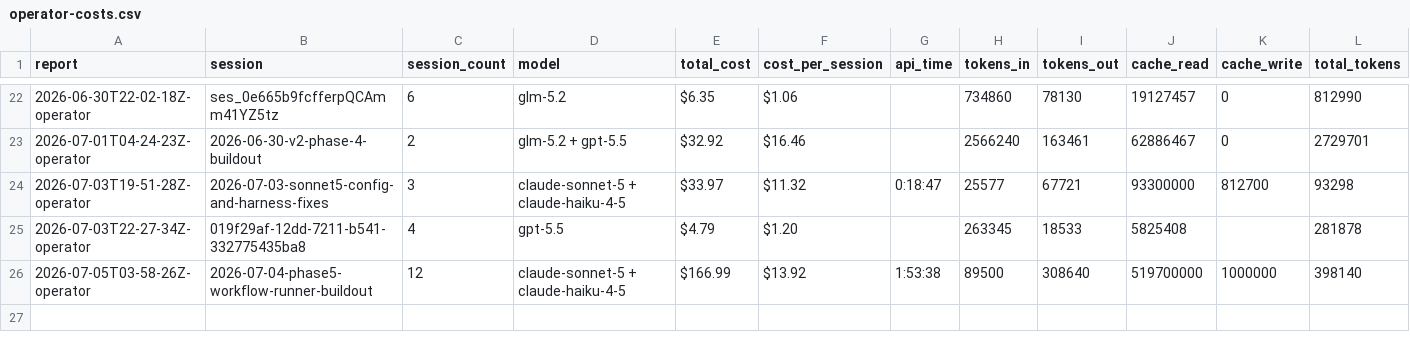
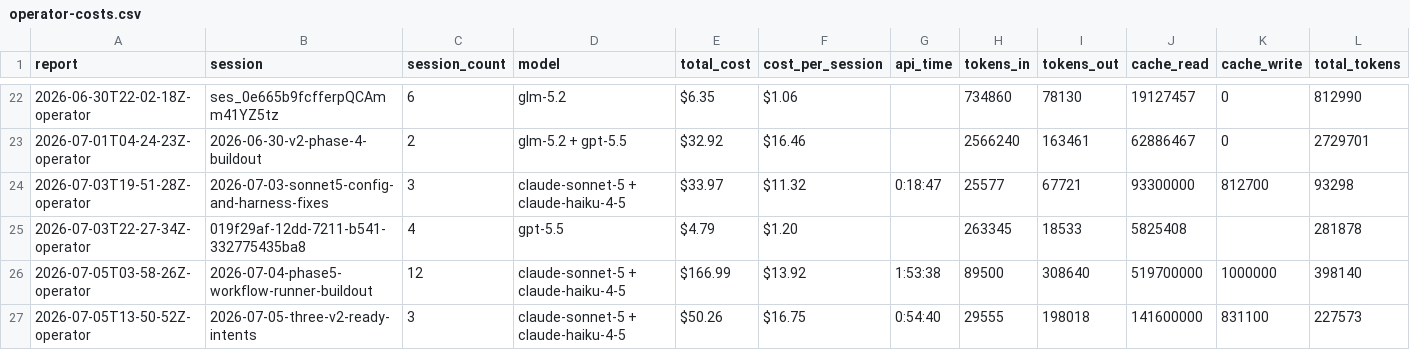
Before and after one commit to cbrenner04/jarvis, a CSV file: reports/operator-costs.csv, drawn as a sheet; only a part is shown, gaps mark what is left out; rows hold the shown columns only; the diff names each change by its address in the sheet, - before the commit and + after, or states it on an @@ line.

Commit message:
report: 2026-07-05 three v2 ready-intents session (#1050)
* report: 2026-07-05 three v2 ready-intents session; seed ci-test-v2-stage-hangs; runbook lessons

* report: incorporate operator /cost readout ($50.26)

* seed: ci-test-scope-doc-only-fast-path

```diff
--- a/reports/operator-costs.csv
+++ b/reports/operator-costs.csv
+row 27: 2026-07-05T13-50-52Z-operator | 2026-07-05-three-v2-ready-intents | 3 | claude-sonnet-5 + claude-haiku-4-5 | $50.26 | $16.75 | 0:54:40 | 29555 | 198018 | 141600000 | 831100 | 227573
```
Also changed, not shown: reports/efficiency.csv, reports/operator-outcomes.csv, 6 other files.
